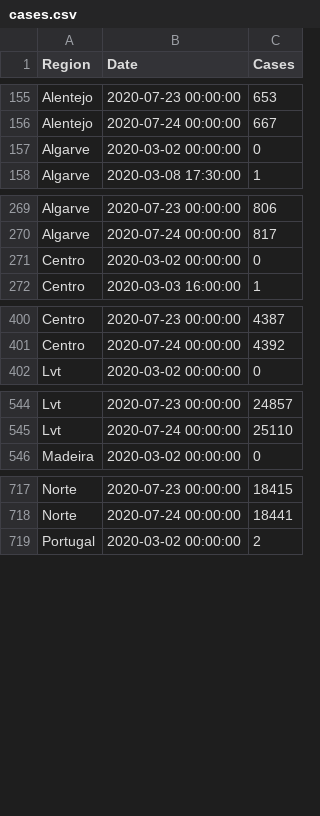
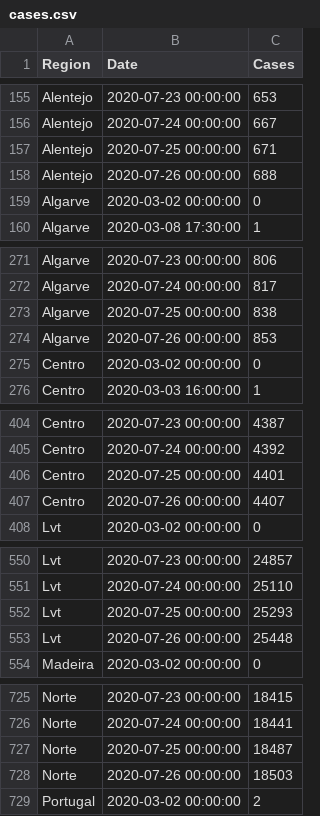
Before and after one commit to builduplabs/covid-countdown, a CSV file: src/data/cases.csv, drawn as a sheet; only a part is shown, gaps mark what is left out; the diff covers the shown part only.

```diff
--- a/src/data/cases.csv
+++ b/src/data/cases.csv
@@ -156,2 +156,4 @@ Alentejo,2020-07-23 00:00:00,653
 Alentejo,2020-07-24 00:00:00,667
+Alentejo,2020-07-25 00:00:00,671
+Alentejo,2020-07-26 00:00:00,688
 Algarve,2020-03-02 00:00:00,0
@@ -270,2 +272,4 @@ Algarve,2020-07-23 00:00:00,806
 Algarve,2020-07-24 00:00:00,817
+Algarve,2020-07-25 00:00:00,838
+Algarve,2020-07-26 00:00:00,853
 Centro,2020-03-02 00:00:00,0
@@ -401,2 +405,4 @@ Centro,2020-07-23 00:00:00,4387
 Centro,2020-07-24 00:00:00,4392
+Centro,2020-07-25 00:00:00,4401
+Centro,2020-07-26 00:00:00,4407
 Lvt,2020-03-02 00:00:00,0
@@ -545,2 +551,4 @@ Lvt,2020-07-23 00:00:00,24857
 Lvt,2020-07-24 00:00:00,25110
+Lvt,2020-07-25 00:00:00,25293
+Lvt,2020-07-26 00:00:00,25448
 Madeira,2020-03-02 00:00:00,0
@@ -718,2 +726,4 @@ Norte,2020-07-23 00:00:00,18415
 Norte,2020-07-24 00:00:00,18441
+Norte,2020-07-25 00:00:00,18487
+Norte,2020-07-26 00:00:00,18503
 Portugal,2020-03-02 00:00:00,2
```
Also changed, not shown: 2 added rows elsewhere in this file, src/data/prediction.csv.
